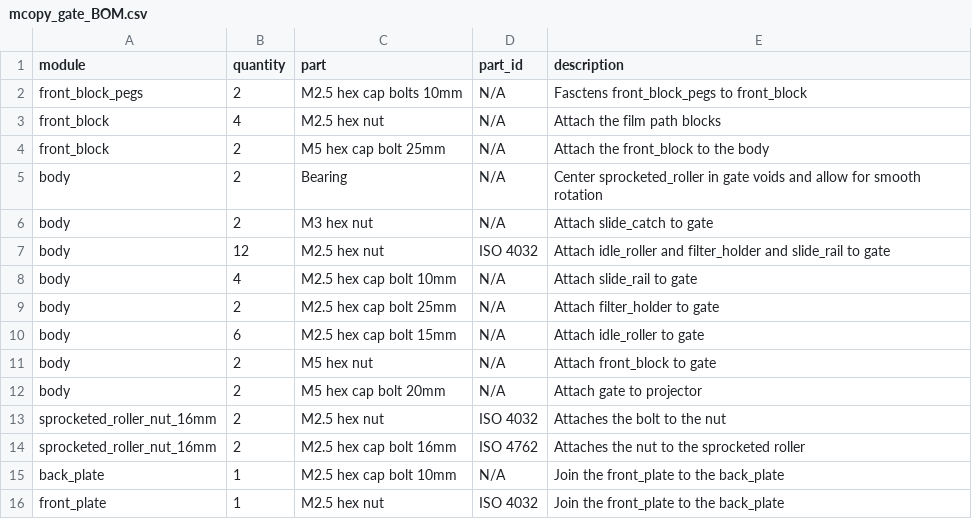
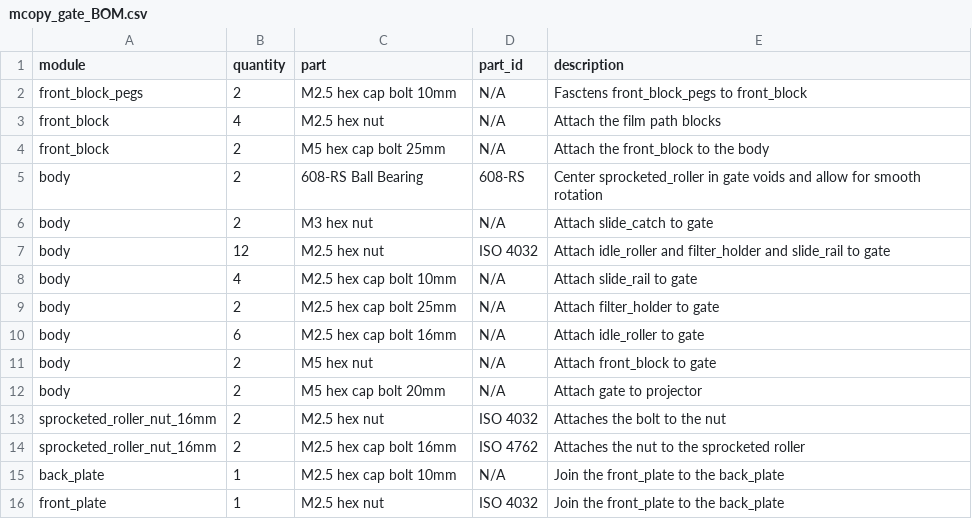
Before and after one commit to sixteenmillimeter/mcopy, a CSV file: hardware/bom/mcopy_gate_BOM.csv, drawn as a sheet.

```diff
--- a/hardware/bom/mcopy_gate_BOM.csv
+++ b/hardware/bom/mcopy_gate_BOM.csv
@@ -1,6 +1,6 @@
 module,quantity,part,part_id,description
-front_block_pegs,2,M2.5 hex cap bolts 10mm,N/A,Fasctens front_block_pegs to front_block
+front_block_pegs,2,M2.5 hex cap bolt 10mm,N/A,Fasctens front_block_pegs to front_block
 front_block,4,M2.5 hex nut,N/A,Attach the film path blocks
 front_block,2,M5 hex cap bolt 25mm,N/A,Attach the front_block to the body
-body,2,Bearing,N/A,Center sprocketed_roller in gate voids and allow for smooth rotation
+body,2,608-RS Ball Bearing,608-RS,Center sprocketed_roller in gate voids and allow for smooth rotation
 body,2,M3 hex nut,N/A,Attach slide_catch to gate
@@ -9,3 +9,3 @@ body,4,M2.5 hex cap bolt 10mm,N/A,Attach slide_rail to gate
 body,2,M2.5 hex cap bolt 25mm,N/A,Attach filter_holder to gate
-body,6,M2.5 hex cap bolt 15mm,N/A,Attach idle_roller to gate
+body,6,M2.5 hex cap bolt 16mm,N/A,Attach idle_roller to gate
 body,2,M5 hex nut,N/A,Attach front_block to gate
```
Also changed, not shown: hardware/bom/mcopy_gate_BOM_total.csv, hardware/parts/prices.csv, 7 other files.
